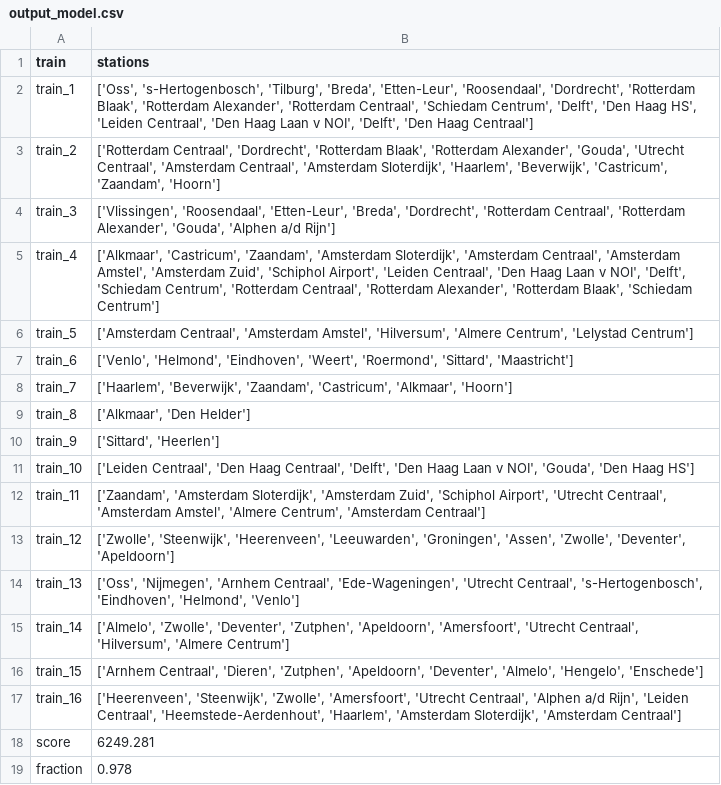
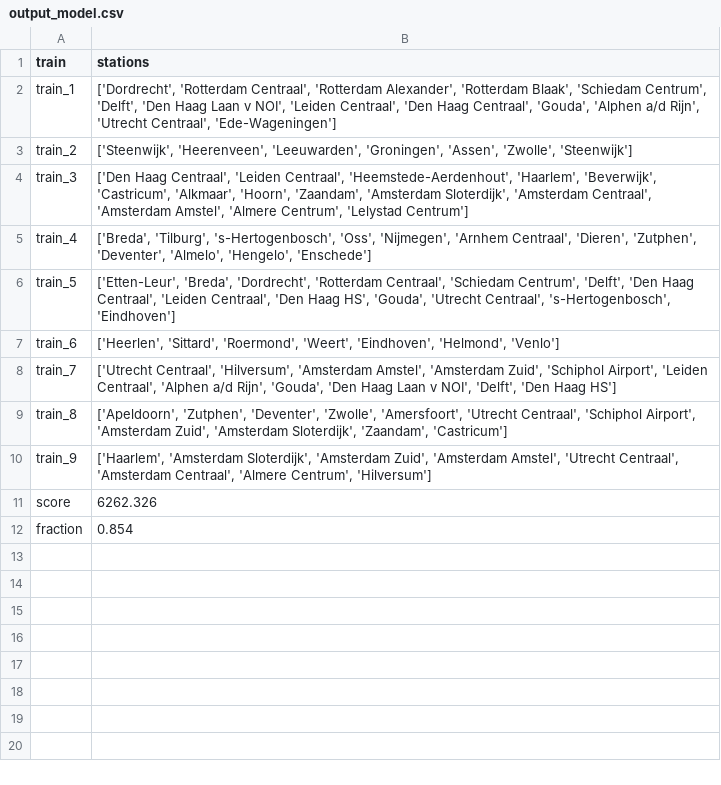
Before and after one commit to ilonawillemse/railNL, a CSV file: output/output_model.csv, drawn as a sheet.

Commit message:
greedy - can visit same station

```diff
--- a/output/output_model.csv
+++ b/output/output_model.csv
@@ -1,19 +1,12 @@
 train,stations
-train_1,"['Oss', 's-Hertogenbosch', 'Tilburg', 'Breda', 'Etten-Leur', 'Roosendaal', 'Dordrecht', 'Rotterdam Blaak', 'Rotterdam Alexander', 'Rotterdam Centraal', 'Schiedam Centrum', 'Delft', 'Den Haag HS', 'Leiden Centraal', 'Den Haag Laan v NOI', 'Delft', 'Den Haag Centraal']"
-train_2,"['Rotterdam Centraal', 'Dordrecht', 'Rotterdam Blaak', 'Rotterdam Alexander', 'Gouda', 'Utrecht Centraal', 'Amsterdam Centraal', 'Amsterdam Sloterdijk', 'Haarlem', 'Beverwijk', 'Castricum', 'Zaandam', 'Hoorn']"
-train_3,"['Vlissingen', 'Roosendaal', 'Etten-Leur', 'Breda', 'Dordrecht', 'Rotterdam Centraal', 'Rotterdam Alexander', 'Gouda', 'Alphen a/d Rijn']"
-train_4,"['Alkmaar', 'Castricum', 'Zaandam', 'Amsterdam Sloterdijk', 'Amsterdam Centraal', 'Amsterdam Amstel', 'Amsterdam Zuid', 'Schiphol Airport', 'Leiden Centraal', 'Den Haag Laan v NOI', 'Delft', 'Schiedam Centrum', 'Rotterdam Centraal', 'Rotterdam Alexander', 'Rotterdam Blaak', 'Schiedam Centrum']"
-train_5,"['Amsterdam Centraal', 'Amsterdam Amstel', 'Hilversum', 'Almere Centrum', 'Lelystad Centrum']"
-train_6,"['Venlo', 'Helmond', 'Eindhoven', 'Weert', 'Roermond', 'Sittard', 'Maastricht']"
-train_7,"['Haarlem', 'Beverwijk', 'Zaandam', 'Castricum', 'Alkmaar', 'Hoorn']"
-train_8,"['Alkmaar', 'Den Helder']"
-train_9,"['Sittard', 'Heerlen']"
-train_10,"['Leiden Centraal', 'Den Haag Centraal', 'Delft', 'Den Haag Laan v NOI', 'Gouda', 'Den Haag HS']"
-train_11,"['Zaandam', 'Amsterdam Sloterdijk', 'Amsterdam Zuid', 'Schiphol Airport', 'Utrecht Centraal', 'Amsterdam Amstel', 'Almere Centrum', 'Amsterdam Centraal']"
-train_12,"['Zwolle', 'Steenwijk', 'Heerenveen', 'Leeuwarden', 'Groningen', 'Assen', 'Zwolle', 'Deventer', 'Apeldoorn']"
-train_13,"['Oss', 'Nijmegen', 'Arnhem Centraal', 'Ede-Wageningen', 'Utrecht Centraal', 's-Hertogenbosch', 'Eindhoven', 'Helmond', 'Venlo']"
-train_14,"['Almelo', 'Zwolle', 'Deventer', 'Zutphen', 'Apeldoorn', 'Amersfoort', 'Utrecht Centraal', 'Hilversum', 'Almere Centrum']"
-train_15,"['Arnhem Centraal', 'Dieren', 'Zutphen', 'Apeldoorn', 'Deventer', 'Almelo', 'Hengelo', 'Enschede']"
-train_16,"['Heerenveen', 'Steenwijk', 'Zwolle', 'Amersfoort', 'Utrecht Centraal', 'Alphen a/d Rijn', 'Leiden Centraal', 'Heemstede-Aerdenhout', 'Haarlem', 'Amsterdam Sloterdijk', 'Amsterdam Centraal']"
-score,6249.281
-fraction,0.978
+train_1,"['Dordrecht', 'Rotterdam Centraal', 'Rotterdam Alexander', 'Rotterdam Blaak', 'Schiedam Centrum', 'Delft', 'Den Haag Laan v NOI', 'Leiden Centraal', 'Den Haag Centraal', 'Gouda', 'Alphen a/d Rijn', 'Utrecht Centraal', 'Ede-Wageningen']"
+train_2,"['Steenwijk', 'Heerenveen', 'Leeuwarden', 'Groningen', 'Assen', 'Zwolle', 'Steenwijk']"
+train_3,"['Den Haag Centraal', 'Leiden Centraal', 'Heemstede-Aerdenhout', 'Haarlem', 'Beverwijk', 'Castricum', 'Alkmaar', 'Hoorn', 'Zaandam', 'Amsterdam Sloterdijk', 'Amsterdam Centraal', 'Amsterdam Amstel', 'Almere Centrum', 'Lelystad Centrum']"
+train_4,"['Breda', 'Tilburg', 's-Hertogenbosch', 'Oss', 'Nijmegen', 'Arnhem Centraal', 'Dieren', 'Zutphen', 'Deventer', 'Almelo', 'Hengelo', 'Enschede']"
+train_5,"['Etten-Leur', 'Breda', 'Dordrecht', 'Rotterdam Centraal', 'Schiedam Centrum', 'Delft', 'Den Haag Centraal', 'Leiden Centraal', 'Den Haag HS', 'Gouda', 'Utrecht Centraal', 's-Hertogenbosch', 'Eindhoven']"
+train_6,"['Heerlen', 'Sittard', 'Roermond', 'Weert', 'Eindhoven', 'Helmond', 'Venlo']"
+train_7,"['Utrecht Centraal', 'Hilversum', 'Amsterdam Amstel', 'Amsterdam Zuid', 'Schiphol Airport', 'Leiden Centraal', 'Alphen a/d Rijn', 'Gouda', 'Den Haag Laan v NOI', 'Delft', 'Den Haag HS']"
+train_8,"['Apeldoorn', 'Zutphen', 'Deventer', 'Zwolle', 'Amersfoort', 'Utrecht Centraal', 'Schiphol Airport', 'Amsterdam Zuid', 'Amsterdam Sloterdijk', 'Zaandam', 'Castricum']"
+train_9,"['Haarlem', 'Amsterdam Sloterdijk', 'Amsterdam Zuid', 'Amsterdam Amstel', 'Utrecht Centraal', 'Amsterdam Centraal', 'Almere Centrum', 'Hilversum']"
+score,6262.326
+fraction,0.854
```
